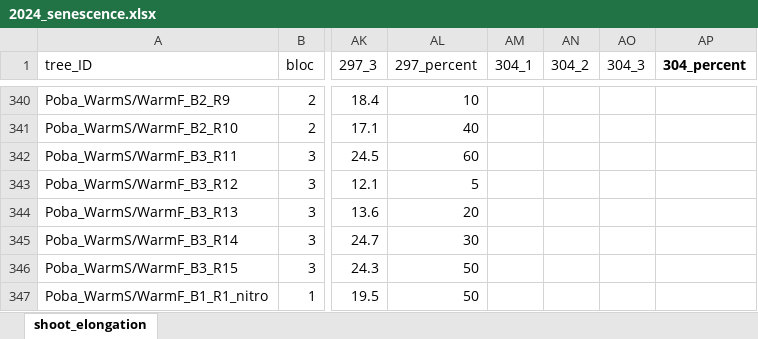
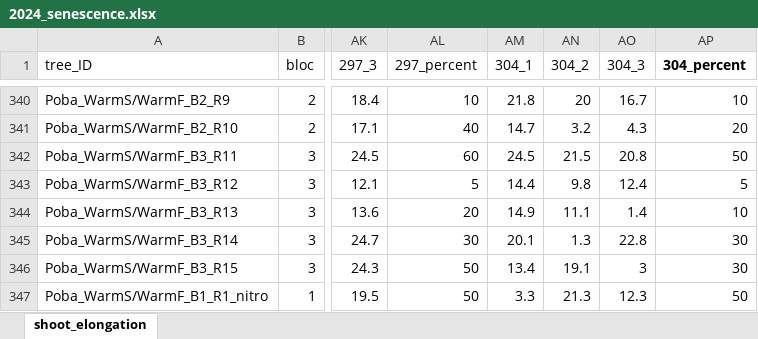
Before and after one commit to christophe-rd/fuelinex, an Excel workbook: data/monitoring_phenology/2024_senescence.xlsx, sheet shoot_elongation, drawn as a sheet; only a part is shown, gaps mark what is left out; values as stored, in another font and other column widths than the file's, no borders; charts and pictures and table styles not drawn; the diff covers the shown part only; the diff names each change by its address in the sheet, - before the commit and + after, or states it on an @@ line.

```diff
--- a/data/monitoring_phenology/2024_senescence.xlsx (sheet shoot_elongation)
+++ b/data/monitoring_phenology/2024_senescence.xlsx (sheet shoot_elongation)
-AM340 (304_1): (empty)
+AM340 (304_1): 21.8
-AN340 (304_2): (empty)
+AN340 (304_2): 20
-AO340 (304_3): (empty)
+AO340 (304_3): 16.7
-AP340 (304_percent): (empty)
+AP340 (304_percent): 10
-AM341 (304_1): (empty)
+AM341 (304_1): 14.7
-AN341 (304_2): (empty)
+AN341 (304_2): 3.2
-AO341 (304_3): (empty)
+AO341 (304_3): 4.3
-AP341 (304_percent): (empty)
+AP341 (304_percent): 20
-AM342 (304_1): (empty)
+AM342 (304_1): 24.5
-AN342 (304_2): (empty)
+AN342 (304_2): 21.5
-AO342 (304_3): (empty)
+AO342 (304_3): 20.8
-AP342 (304_percent): (empty)
+AP342 (304_percent): 50
-AM343 (304_1): (empty)
+AM343 (304_1): 14.4
-AN343 (304_2): (empty)
+AN343 (304_2): 9.8
-AO343 (304_3): (empty)
+AO343 (304_3): 12.4
-AP343 (304_percent): (empty)
+AP343 (304_percent): 5
-AM344 (304_1): (empty)
+AM344 (304_1): 14.9
-AN344 (304_2): (empty)
+AN344 (304_2): 11.1
-AO344 (304_3): (empty)
+AO344 (304_3): 1.4
-AP344 (304_percent): (empty)
+AP344 (304_percent): 10
-AM345 (304_1): (empty)
+AM345 (304_1): 20.1
-AN345 (304_2): (empty)
+AN345 (304_2): 1.3
-AO345 (304_3): (empty)
+AO345 (304_3): 22.8
-AP345:AP346 (304_percent): (empty)
+AP345:AP346 (304_percent): 30
-AM346 (304_1): (empty)
+AM346 (304_1): 13.4
-AN346 (304_2): (empty)
+AN346 (304_2): 19.1
-AO346 (304_3): (empty)
+AO346 (304_3): 3
-AM347 (304_1): (empty)
+AM347 (304_1): 3.3
-AN347 (304_2): (empty)
+AN347 (304_2): 21.3
-AO347 (304_3): (empty)
+AO347 (304_3): 12.3
-AP347 (304_percent): (empty)
+AP347 (304_percent): 50
```
Also changed, not shown: 148 edited cells elsewhere in this sheet.
